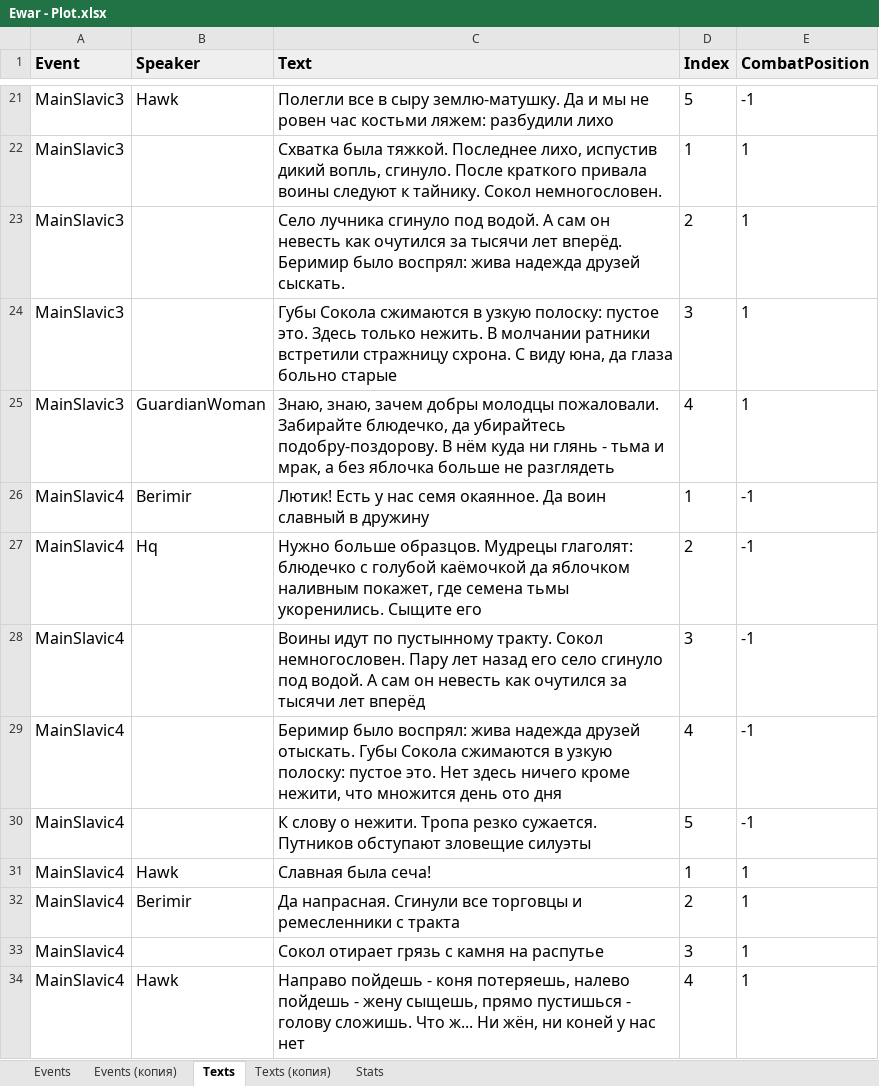
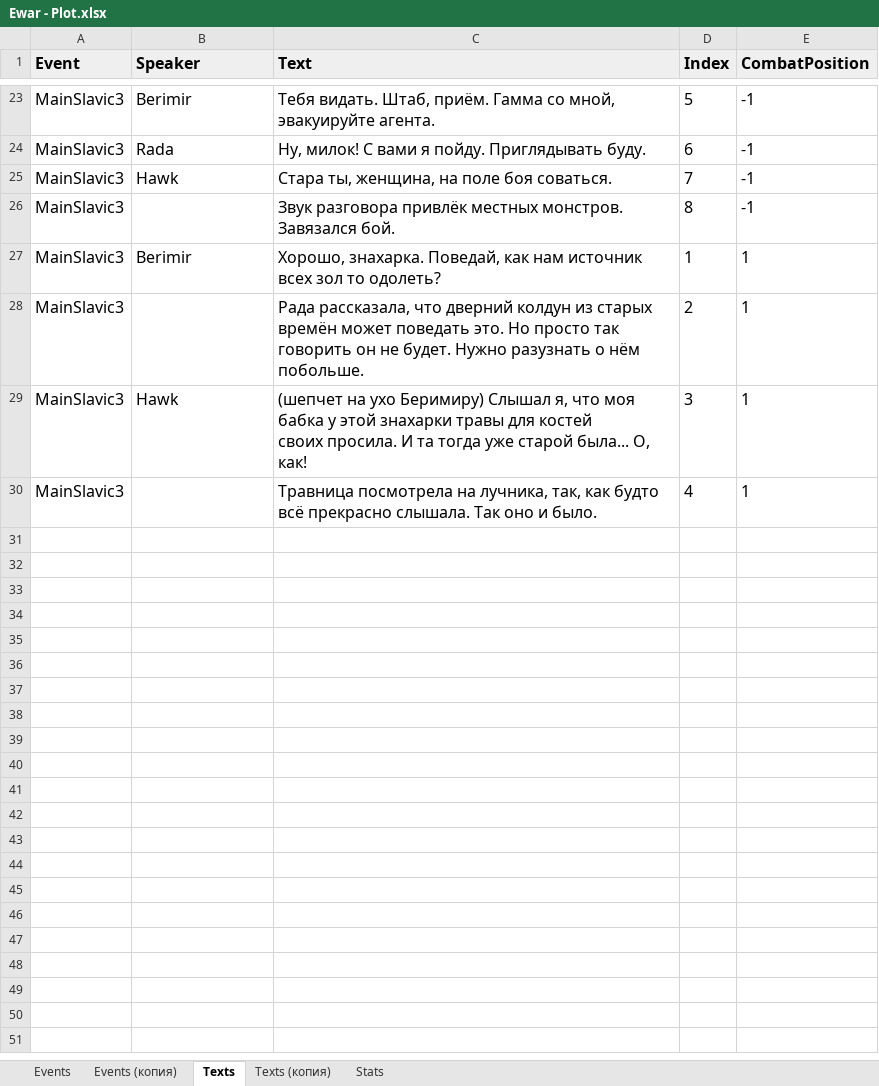
Before and after one commit to kreghek/mythlanders_game, an Excel workbook: Rpg.Client/PlotConverter/Ewar - Plot.xlsx, sheet Texts, drawn as a sheet; only a part is shown, gaps mark what is left out; values as stored, in another font and other column widths than the file's, no borders; charts and pictures not drawn; removed rows and columns are numbered as before the commit, all else as after; ↵ is a line break in a cell; the diff covers the shown part only; the diff names each change by its address in the sheet, - before the commit and + after, or states it on an @@ line.

```diff
--- a/Rpg.Client/PlotConverter/Ewar - Plot.xlsx (sheet Texts)
+++ b/Rpg.Client/PlotConverter/Ewar - Plot.xlsx (sheet Texts)
-B23 (Speaker): Hawk
+B23 (Speaker): Berimir
-C23 (Text): Полегли все в сыру землю-матушку. Да и мы не ровен час костьми ляжем: разбудили лихо
+C23 (Text): Тебя видать. Штаб, приём. Гамма со мной, эвакуируйте агента.
+row 24: MainSlavic3 | Rada | Ну, милок! С вами я пойду. Приглядывать буду. | 6 | -1
+row 25: MainSlavic3 | Hawk | Стара ты, женщина, на поле боя соваться. | 7 | -1
+row 26: MainSlavic3 |  | Звук разговора привлёк местных монстров. Завязался бой. | 8 | -1
-B27 (Speaker): (empty)
+B27 (Speaker): Berimir
-C27 (Text): Схватка была тяжкой. Последнее лихо, испустив дикий вопль, сгинуло. После краткого привала воины следуют к тайнику. Сокол немногословен.
+C27 (Text): Хорошо, знахарка. Поведай, как нам источник всех зол то одолеть?
-C28 (Text): Село лучника сгинуло под водой. А сам он невесть как очутился за тысячи лет вперёд. Беримир было воспрял: жива надежда друзей сыскать.
+C28 (Text): Рада рассказала, что дверний колдун из старых времён может поведать это. Но просто так ↵ говорить он не будет. Нужно разузнать о нём побольше.
-B29 (Speaker): (empty)
+B29 (Speaker): Hawk
-C29 (Text): Губы Сокола сжимаются в узкую полоску: пустое это. Здесь только нежить. В молчании ратники встретили стражницу схрона. С виду юна, да глаза больно старые
+C29 (Text): (шепчет на ухо Беримиру) Слышал я, что моя бабка у этой знахарки травы для костей ↵ своих просила. И та тогда уже старой была... О, как!
-B30 (Speaker): GuardianWoman
+B30 (Speaker): (empty)
-C30 (Text): Знаю, знаю, зачем добры молодцы пожаловали. Забирайте блюдечко, да убирайтесь подобру-поздорову. В нём куда ни глянь - тьма и мрак, а без яблочка больше не разглядеть
+C30 (Text): Травница посмотрела на лучника, так, как будто всё прекрасно слышала. Так оно и было.
-row 26: MainSlavic4 | Berimir | Лютик! Есть у нас семя окаянное. Да воин славный в дружину | 1 | -1
-row 27: MainSlavic4 | Hq | Нужно больше образцов. Мудрецы глаголят: блюдечко с голубой каёмочкой да яблочком наливным покажет, где семена тьмы укоренились. Сыщите его | 2 | -1
-row 28: MainSlavic4 |  | Воины идут по пустынному тракту. Сокол немногословен. Пару лет назад его село сгинуло под водой. А сам он невесть как очутился за тысячи лет вперёд | 3 | -1
-row 29: MainSlavic4 |  | Беримир было воспрял: жива надежда друзей отыскать. Губы Сокола сжимаются в узкую полоску: пустое это. Нет здесь ничего кроме нежити, что множится день ото дня | 4 | -1
-row 30: MainSlavic4 |  | К слову о нежити. Тропа резко сужается. Путников обступают зловещие силуэты | 5 | -1
-row 31: MainSlavic4 | Hawk | Славная была сеча! | 1 | 1
-row 32: MainSlavic4 | Berimir | Да напрасная. Сгинули все торговцы и ремесленники с тракта | 2 | 1
-row 33: MainSlavic4 |  | Сокол отирает грязь с камня на распутье | 3 | 1
-row 34: MainSlavic4 | Hawk | Направо пойдешь - коня потеряешь, налево пойдешь - жену сыщешь, прямо пустишься - голову сложишь. Что ж... Ни жён, ни коней у нас нет | 4 | 1
```
Also changed, not shown: 4 added rows, 2 removed rows and 26 edited cells elsewhere in this sheet, sheet Events, sheet Stats, 2 other files.
